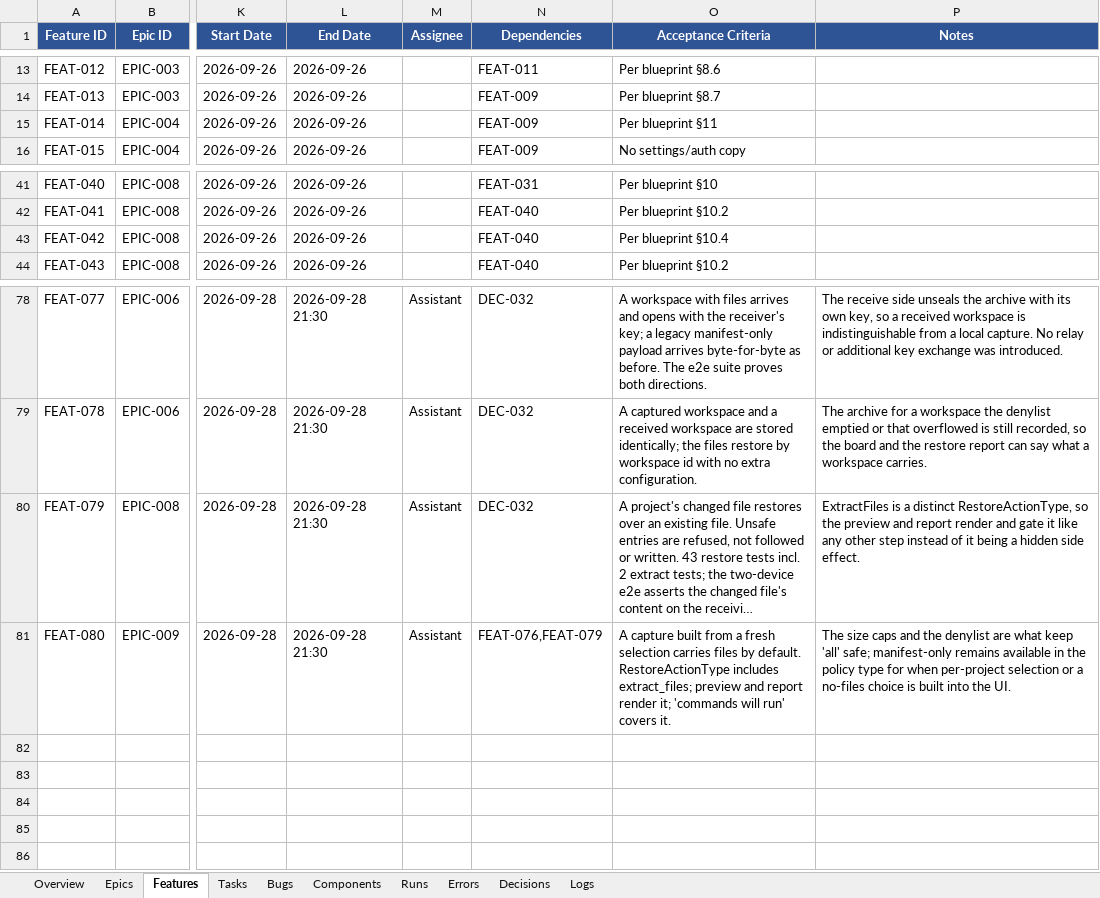
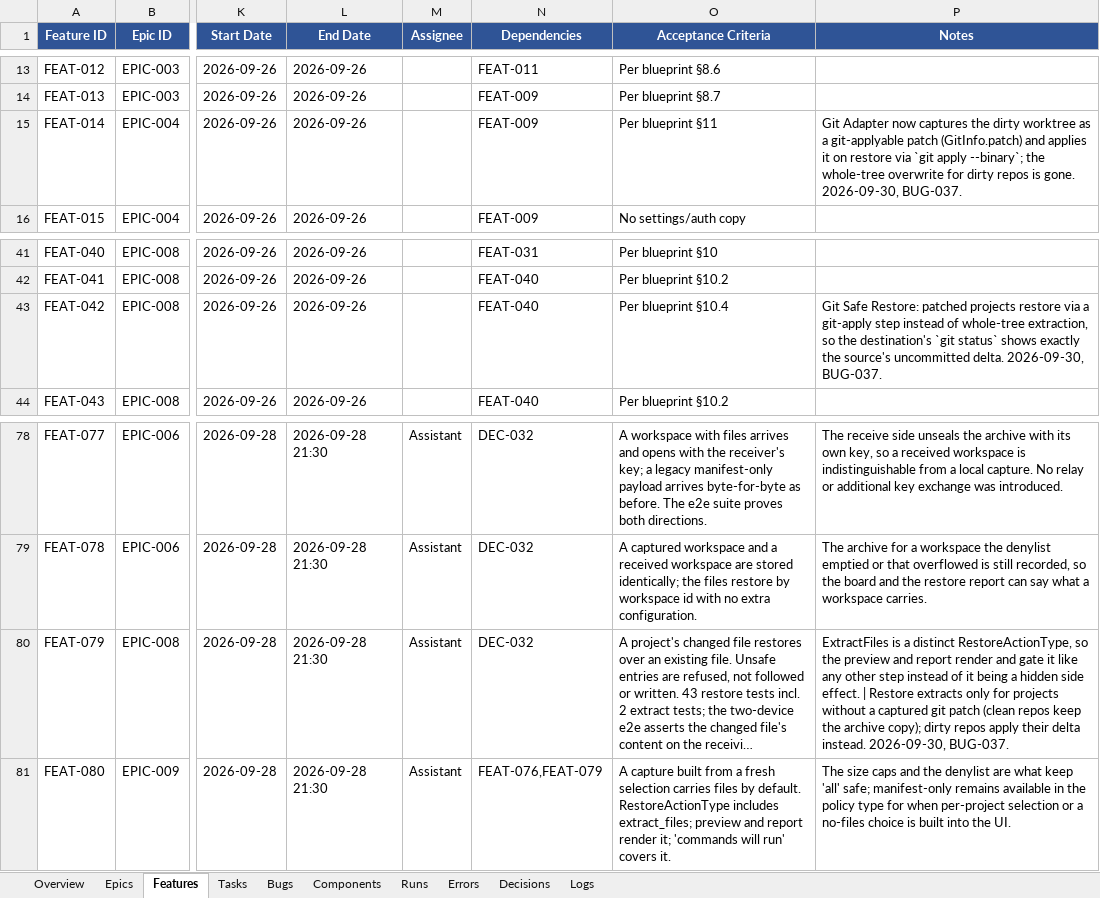
Before and after one commit to abhishekdana1999/StackHandoff, an Excel workbook: WorkspaceClone_Tracking.xlsx, sheet Features, drawn as a sheet; only a part is shown, gaps mark what is left out; long unchanged cells end in …; values as stored, in another font and other column widths than the file's, no borders; the diff names each change by its address in the sheet, - before the commit and + after, or states it on an @@ line.

Commit message:
Fix BUG-037: git working-tree changes travel as a patch, so restore changes one file not 146
Capture now records a dirty repo's delta as a git-applyable patch (`git diff HEAD
--binary` plus one new-file hunk per untracked, non-ignored file, denylist
applied, source index never mutated) in new optional `GitInfo.patch`. Restore
plans `git-apply-<id>` instead of whole-tree extraction for patched projects;
the git adapter applies with `git apply --binary --whitespace=nowarn`. A patch
that cannot apply (base mismatch) reports `git checkout <commit>` as its remedy.
`dirty_state_captured` now means the delta contents were captured.

Tracker: BUG-037, RUN-033, LOG-091, DEC-034, Overview + FEAT-014/042/079 notes.

```diff
--- a/WorkspaceClone_Tracking.xlsx (sheet Features)
+++ b/WorkspaceClone_Tracking.xlsx (sheet Features)
-P15 (Notes): (empty)
+P15 (Notes): Git Adapter now captures the dirty worktree as a git-applyable patch (GitInfo.patch) and applies it on restore via `git apply --binary`; the whole-tree overwrite for dirty repos is gone. 2026-09-30, BUG-037.
-P43 (Notes): (empty)
+P43 (Notes): Git Safe Restore: patched projects restore via a git-apply step instead of whole-tree extraction, so the destination's `git status` shows exactly the source's uncommitted delta. 2026-09-30, BUG-037.
-P80 (Notes): …side effect.
+P80 (Notes): …side effect. | Restore extracts only for projects without a captured git patch (clean repos keep the archive copy); dirty repos apply their delta instead. 2026-09-30, BUG-037.
```
Also changed, not shown: sheet Bugs, sheet Runs, sheet Decisions, sheet Logs, sheet Overview, 9 other files.
